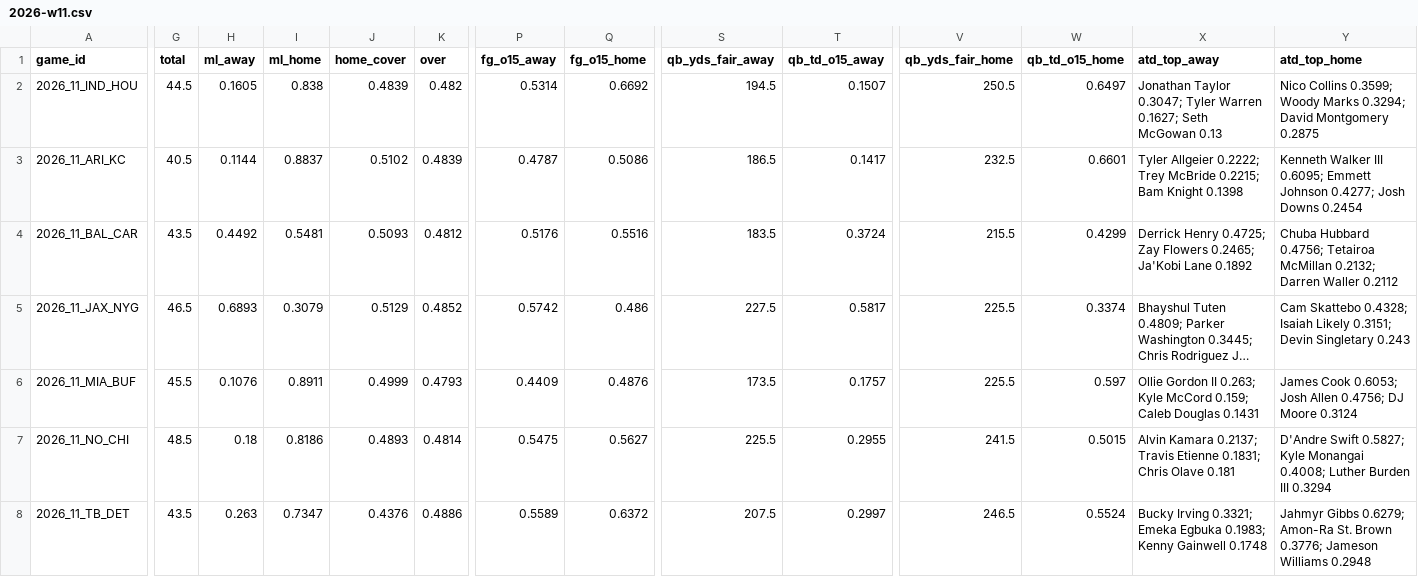
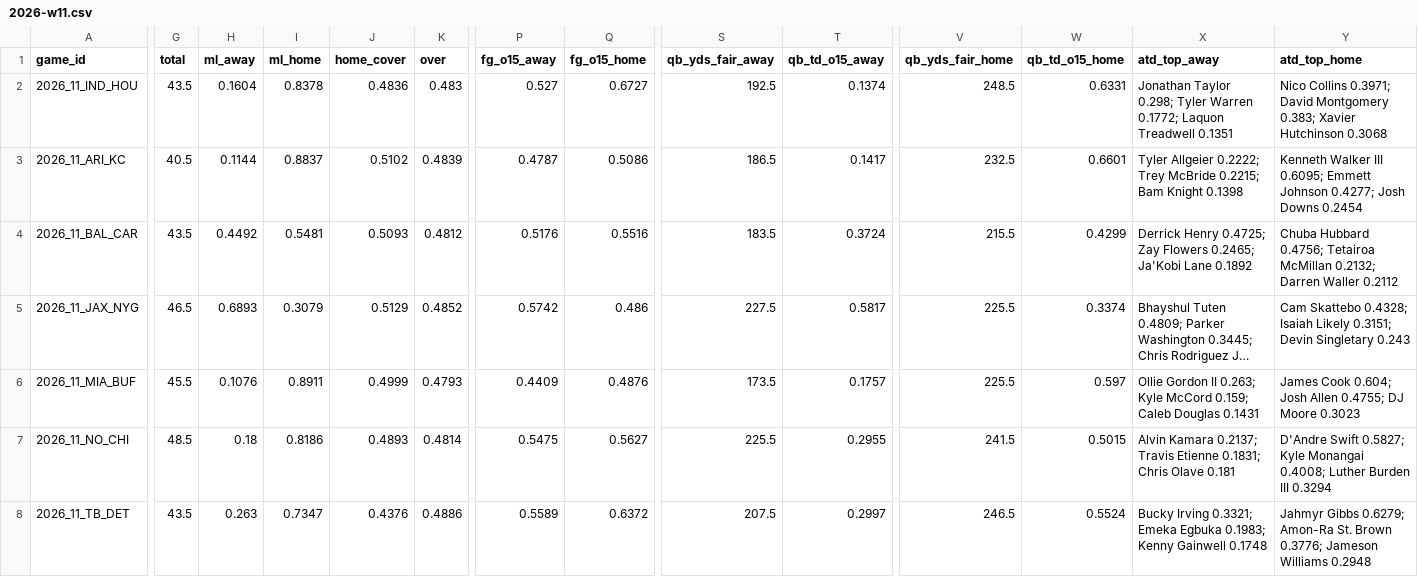
Before and after one commit to Moneyg604/nhl-early-goal, a CSV file: docs/nfl/weeks/2026-w11.csv, drawn as a sheet; only a part is shown, gaps mark what is left out; long unchanged cells end in …; the diff covers the shown part only; the diff names each change by its address in the sheet, - before the commit and + after, or states it on an @@ line.

```diff
--- a/docs/nfl/weeks/2026-w11.csv
+++ b/docs/nfl/weeks/2026-w11.csv
-G2 (total): 44.5
+G2 (total): 43.5
-H2 (ml_away): 0.1605
+H2 (ml_away): 0.1604
-I2 (ml_home): 0.838
+I2 (ml_home): 0.8378
-J2 (home_cover): 0.4839
+J2 (home_cover): 0.4836
-K2 (over): 0.482
+K2 (over): 0.483
-P2 (fg_o15_away): 0.5314
+P2 (fg_o15_away): 0.527
-Q2 (fg_o15_home): 0.6692
+Q2 (fg_o15_home): 0.6727
-S2 (qb_yds_fair_away): 194.5
+S2 (qb_yds_fair_away): 192.5
-T2 (qb_td_o15_away): 0.1507
+T2 (qb_td_o15_away): 0.1374
-V2 (qb_yds_fair_home): 250.5
+V2 (qb_yds_fair_home): 248.5
-W2 (qb_td_o15_home): 0.6497
+W2 (qb_td_o15_home): 0.6331
-X2 (atd_top_away): Jonathan Taylor 0.3047; Tyler Warren 0.1627; Seth McGowan 0.13
+X2 (atd_top_away): Jonathan Taylor 0.298; Tyler Warren 0.1772; Laquon Treadwell 0.1351
-Y2 (atd_top_home): Nico Collins 0.3599; Woody Marks 0.3294; David Montgomery 0.2875
+Y2 (atd_top_home): Nico Collins 0.3971; David Montgomery 0.383; Xavier Hutchinson 0.3068
-Y6 (atd_top_home): James Cook 0.6053; Josh Allen 0.4756; DJ Moore 0.3124
+Y6 (atd_top_home): James Cook 0.604; Josh Allen 0.4755; DJ Moore 0.3023
```
Also changed, not shown: 42 edited cells elsewhere in this file, docs/nfl/weeks/2026-w12.csv, 15 other files.
